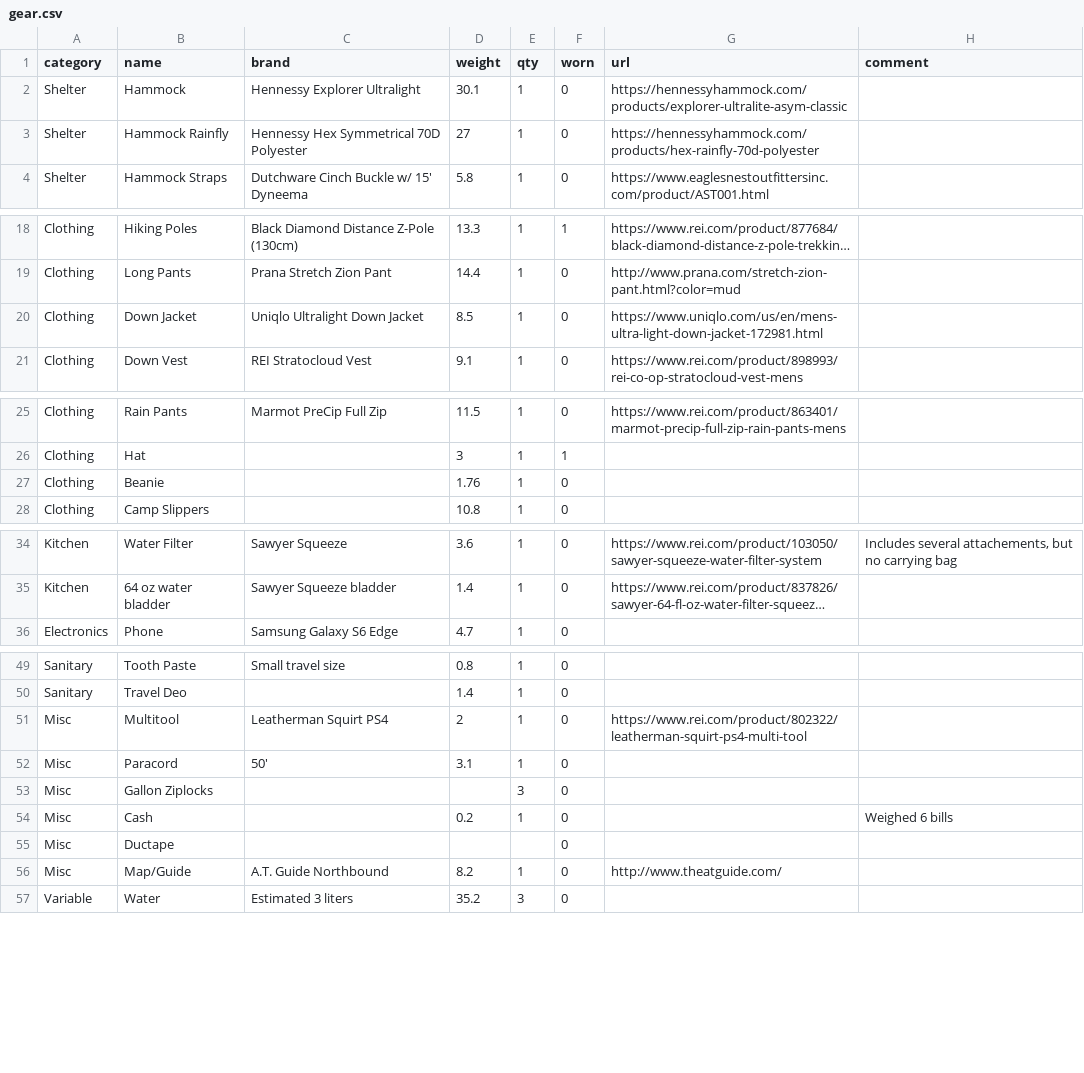
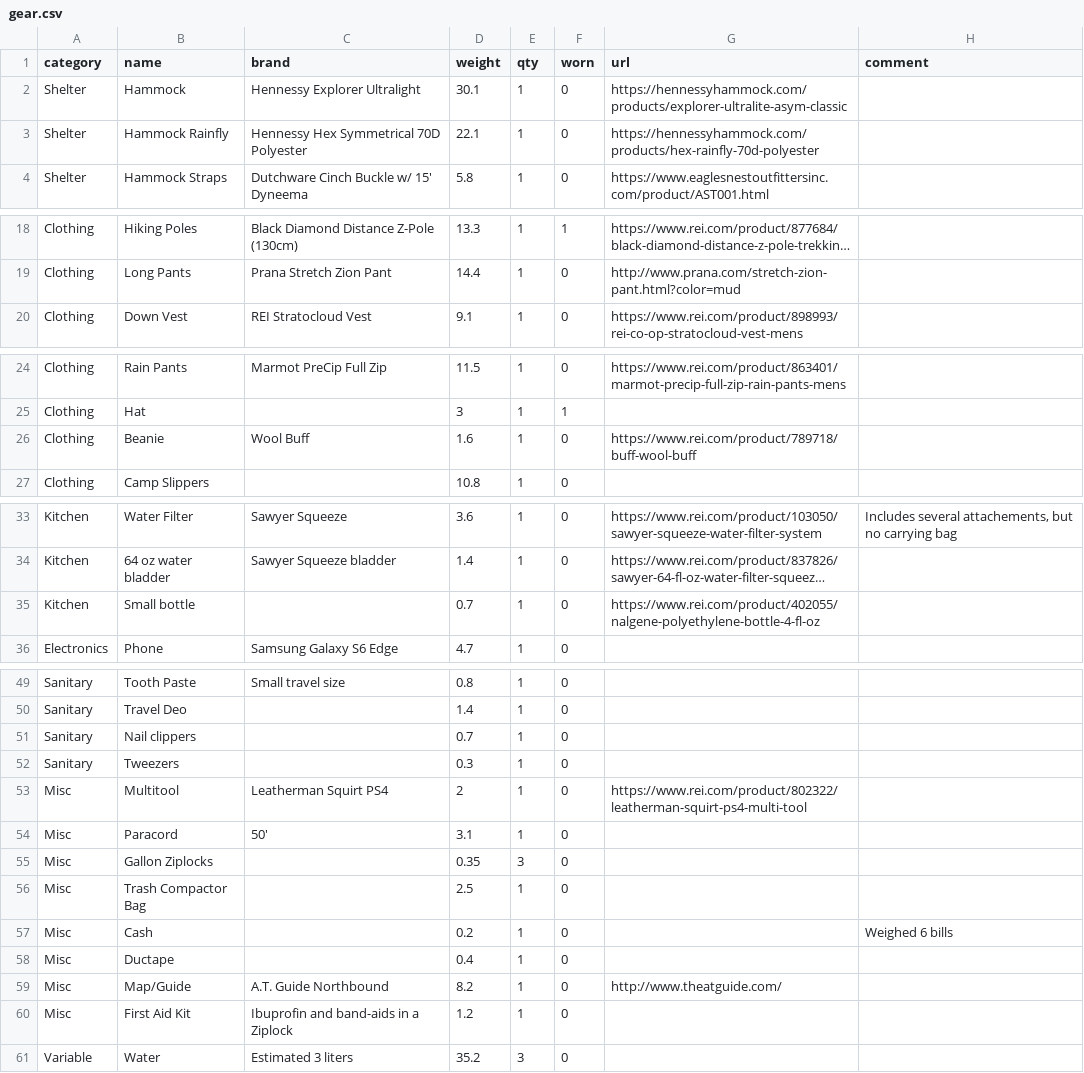
Before and after one commit to dnldxn/lostwithdan, a CSV file: _data/gear.csv, drawn as a sheet; only a part is shown, gaps mark what is left out; long unchanged cells end in …; removed rows and columns are numbered as before the commit, all else as after; the diff names each change by its address in the sheet, - before the commit and + after, or states it on an @@ line.

Commit message:
Update to gear list

```diff
--- a/_data/gear.csv
+++ b/_data/gear.csv
-D3 (weight): 27
+D3 (weight): 22.1
-row 20: Clothing | Down Jacket | Uniqlo Ultralight Down Jacket | 8.5 | 1 | 0 | https://www.uniqlo.com/us/en/mens-ultra-light-down-jacket-172981.html
-C26 (brand): (empty)
+C26 (brand): Wool Buff
-D26 (weight): 1.76
+D26 (weight): 1.6
-G26 (url): (empty)
+G26 (url): https://www.rei.com/product/789718/buff-wool-buff
+row 35: Kitchen | Small bottle |  | 0.7 | 1 | 0 | https://www.rei.com/product/402055/nalgene-polyethylene-bottle-4-fl-oz
+row 51: Sanitary | Nail clippers |  | 0.7 | 1 | 0
+row 52: Sanitary | Tweezers |  | 0.3 | 1 | 0
-D55 (weight): (empty)
+D55 (weight): 0.35
+row 56: Misc | Trash Compactor Bag |  | 2.5 | 1 | 0
-D58 (weight): (empty)
+D58 (weight): 0.4
-E58 (qty): (empty)
+E58 (qty): 1
+row 60: Misc | First Aid Kit | Ibuprofin and band-aids in a Ziplock | 1.2 | 1 | 0
```
